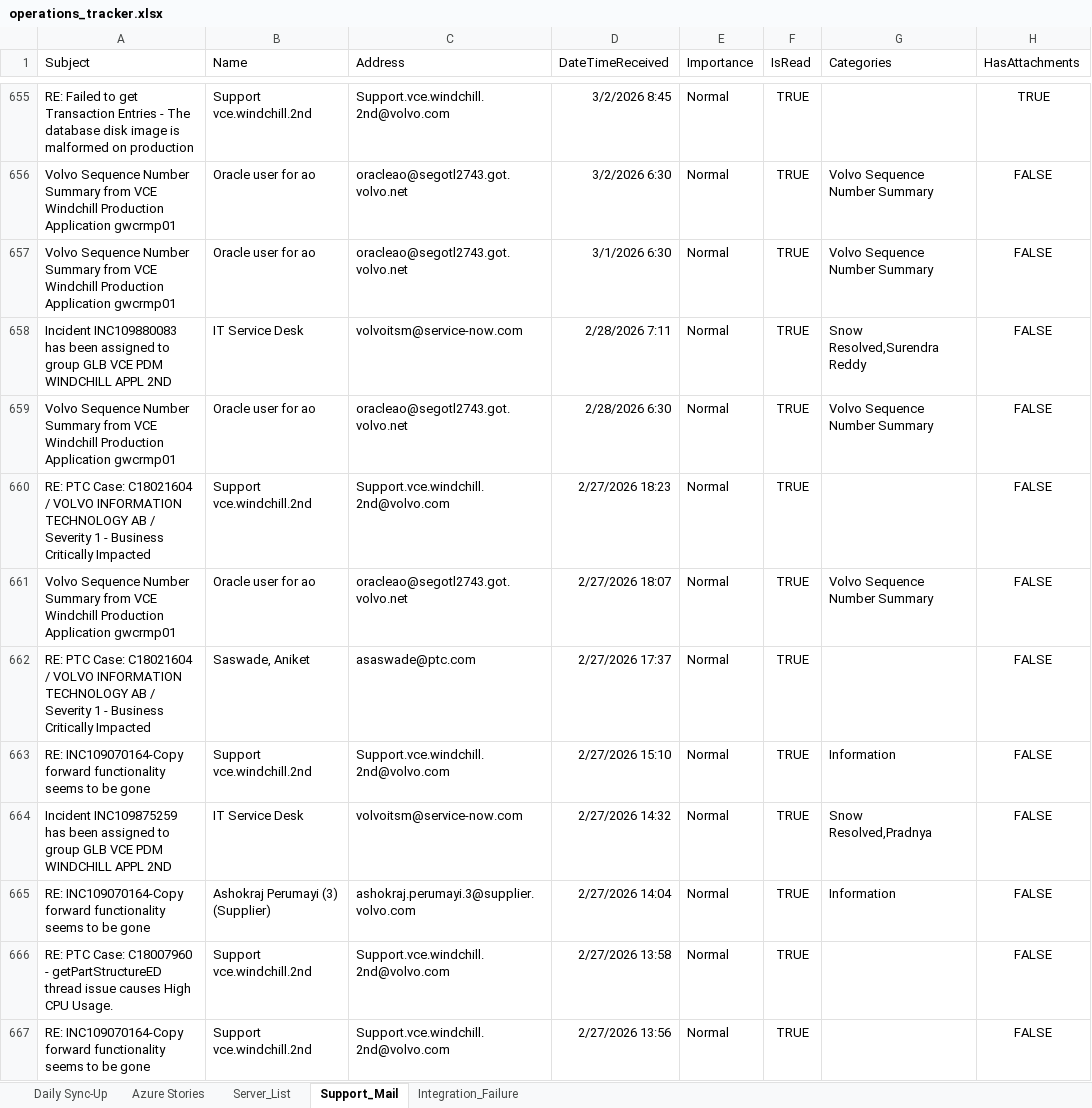
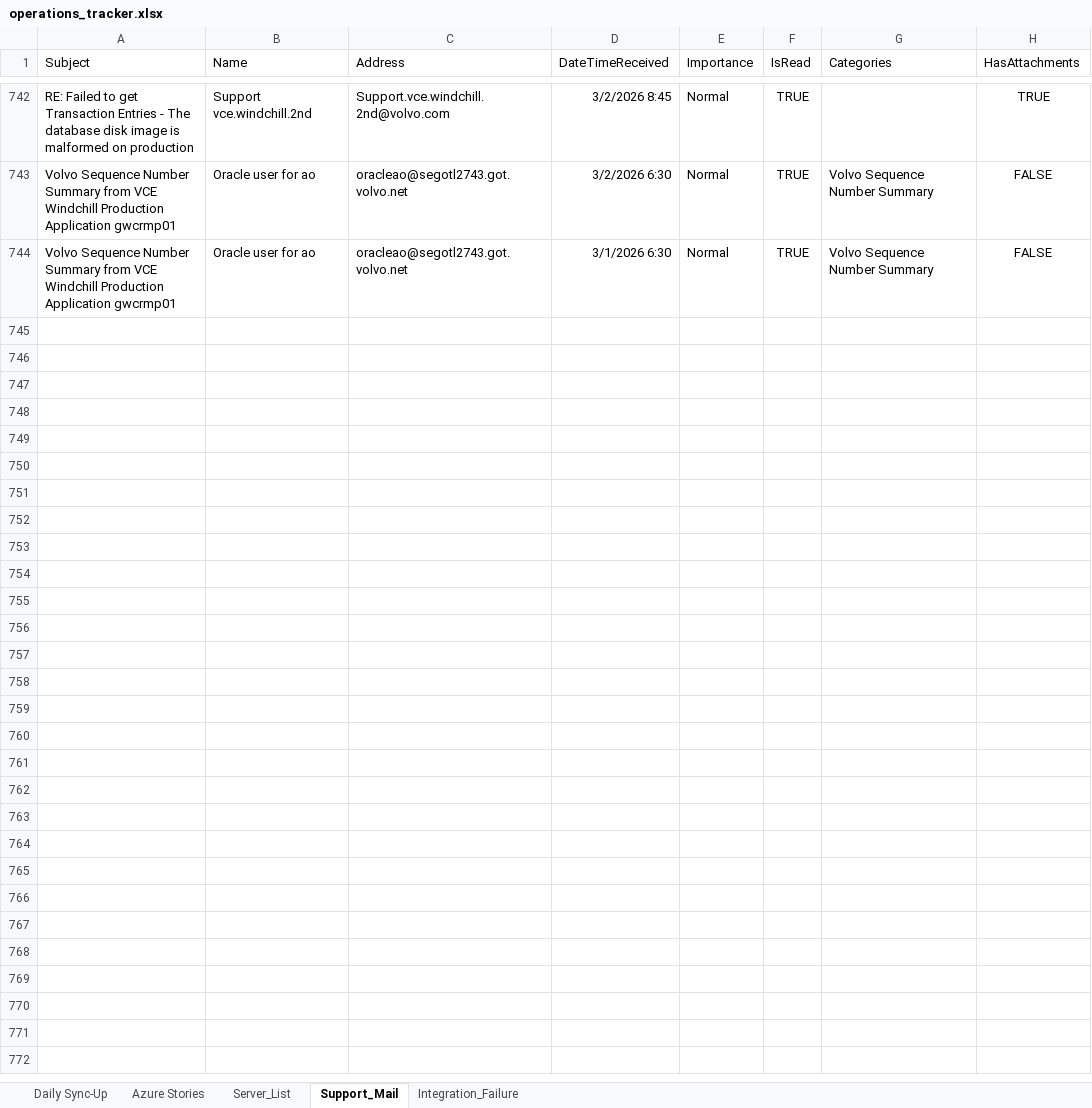
Before and after one commit to keshavmurthyhg/my-apps, an Excel workbook: data/operations_tracker.xlsx, sheet Support_Mail, drawn as a sheet; only a part is shown, gaps mark what is left out; values as stored, in another font and other column widths than the file's, no borders; table styles not drawn; removed rows and columns are numbered as before the commit, all else as after; the diff covers the shown part only; the diff names each change by its address in the sheet, - before the commit and + after, or states it on an @@ line.

```diff
--- a/data/operations_tracker.xlsx (sheet Support_Mail)
+++ b/data/operations_tracker.xlsx (sheet Support_Mail)
-row 658: Incident INC109880083 has been assigned to group GLB VCE PDM WINDCHILL APPL 2ND | IT Service Desk | volvoitsm@service-now.com | 2/28/2026 7:11 | Normal | TRUE | Snow Resolved,Surendra Reddy | FALSE
-row 659: Volvo Sequence Number Summary from VCE Windchill Production Application gwcrmp01 | Oracle user for ao | oracleao@segotl2743.got.volvo.net | 2/28/2026 6:30 | Normal | TRUE | Volvo Sequence Number Summary | FALSE
-row 660: RE: PTC Case: C18021604 / VOLVO INFORMATION TECHNOLOGY AB / Severity 1 - Business Critically Impacted | Support vce.windchill.2nd | Support.vce.windchill.2nd@volvo.com | 2/27/2026 18:23 | Normal | TRUE |  | FALSE
-row 661: Volvo Sequence Number Summary from VCE Windchill Production Application gwcrmp01 | Oracle user for ao | oracleao@segotl2743.got.volvo.net | 2/27/2026 18:07 | Normal | TRUE | Volvo Sequence Number Summary | FALSE
-row 662: RE: PTC Case: C18021604 / VOLVO INFORMATION TECHNOLOGY AB / Severity 1 - Business Critically Impacted | Saswade, Aniket | asaswade@ptc.com | 2/27/2026 17:37 | Normal | TRUE |  | FALSE
-row 663: RE: INC109070164-Copy forward functionality seems to be gone | Support vce.windchill.2nd | Support.vce.windchill.2nd@volvo.com | 2/27/2026 15:10 | Normal | TRUE | Information | FALSE
-row 664: Incident INC109875259 has been assigned to group GLB VCE PDM WINDCHILL APPL 2ND | IT Service Desk | volvoitsm@service-now.com | 2/27/2026 14:32 | Normal | TRUE | Snow Resolved,Pradnya | FALSE
-row 665: RE: INC109070164-Copy forward functionality seems to be gone | Ashokraj Perumayi (3) (Supplier) | ashokraj.perumayi.3@supplier.volvo.com | 2/27/2026 14:04 | Normal | TRUE | Information | FALSE
-row 666: RE: PTC Case: C18007960 - getPartStructureED thread issue causes High CPU Usage. | Support vce.windchill.2nd | Support.vce.windchill.2nd@volvo.com | 2/27/2026 13:58 | Normal | TRUE |  | FALSE
-row 667: RE: INC109070164-Copy forward functionality seems to be gone | Support vce.windchill.2nd | Support.vce.windchill.2nd@volvo.com | 2/27/2026 13:56 | Normal | TRUE |  | FALSE
```
Also changed, not shown: 88 added rows, 36 removed rows and 37 edited cells elsewhere in this sheet, sheet Integration_Failure, sheet Azure Stories, sheet Daily Sync-Up, formulas that keep their value, 30 other files.
